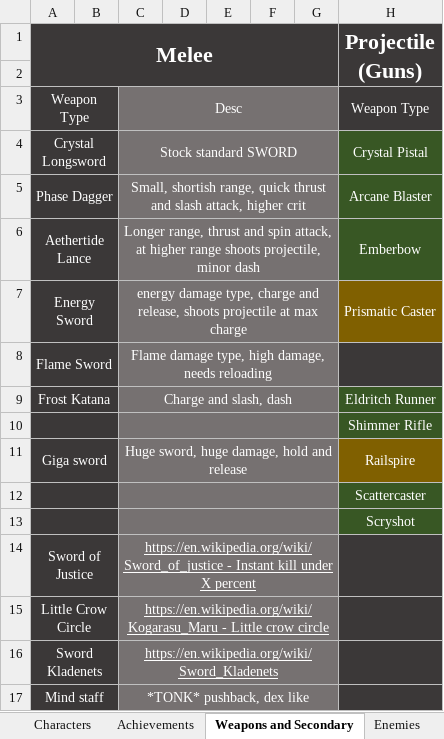
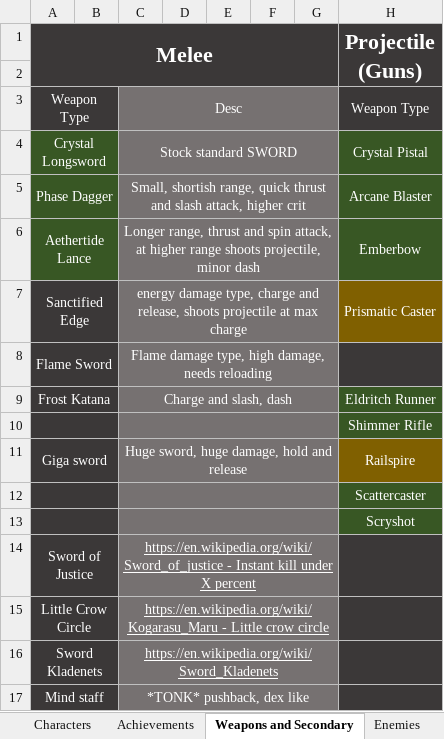
Before and after one commit to Edrito/Runefire, an Excel workbook: plans/todo.xlsx, sheet Weapons and Secondary, drawn as a sheet; only a part is shown; values as stored, in another font and other column widths than the file's, no borders; the diff names each change by its address in the sheet, - before the commit and + after, or states it on an @@ line.

Commit message:
Update weapon attributes and animations

```diff
--- a/plans/todo.xlsx (sheet Weapons and Secondary)
+++ b/plans/todo.xlsx (sheet Weapons and Secondary)
-A4:B6 fill: #3B3838
+A4:B6 fill: #385724
-A7 (Melee): Energy Sword
+A7 (Melee): Sanctified Edge
```
Also changed, not shown: 24 other files.
